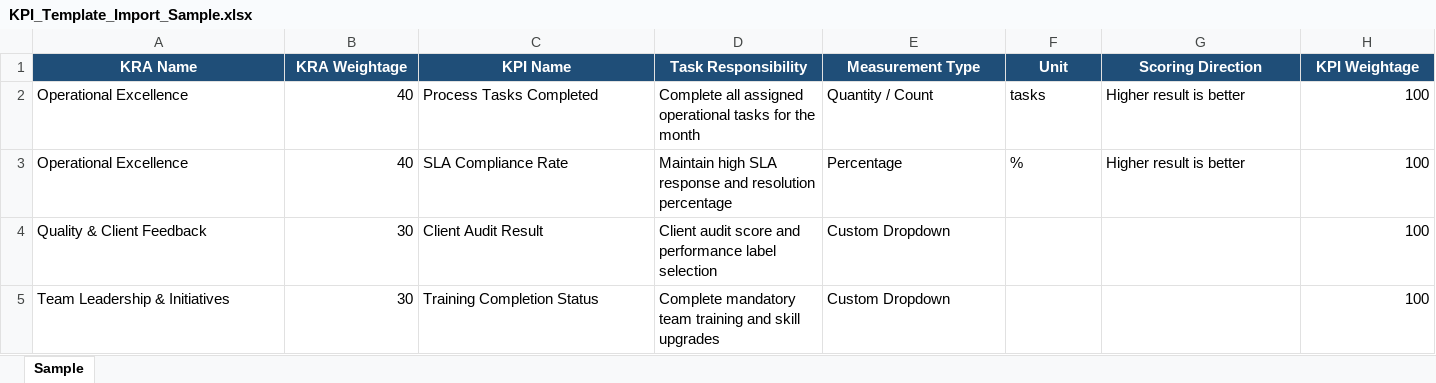
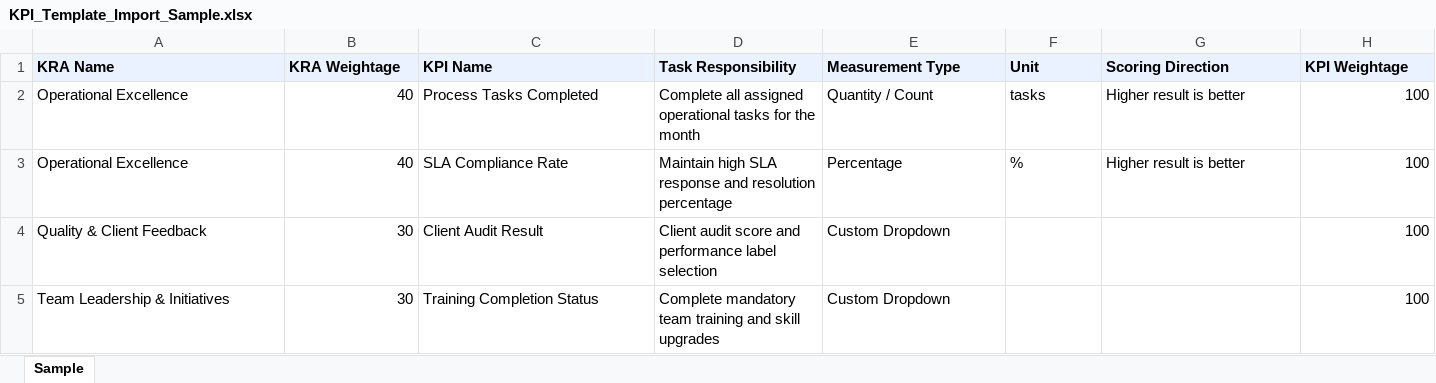
Before and after one commit to logeshv586-code/kpi, an Excel workbook: backend/samples/KPI_Template_Import_Sample.xlsx, sheet Sample, drawn as a sheet; only a part is shown; values as stored, in another font and other column widths than the file's, no borders; the diff covers the shown part only; the diff names each change by its address in the sheet, - before the commit and + after, or states it on an @@ line.

```diff
--- a/backend/samples/KPI_Template_Import_Sample.xlsx (sheet Sample)
+++ b/backend/samples/KPI_Template_Import_Sample.xlsx (sheet Sample)
@@ A1:H1 fill: #1F4E78 → #EAF2FF, text colour: #FFFFFF → black, alignment: center → left @@
```
Also changed, not shown: cell formats elsewhere in this sheet, backend/samples/Employee_Import_Sample.xlsx, 1 other file.
